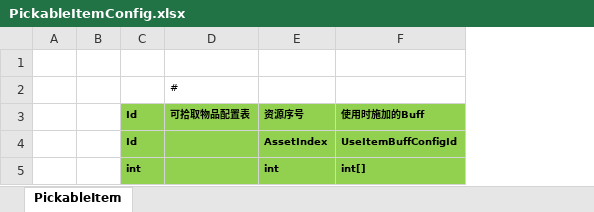
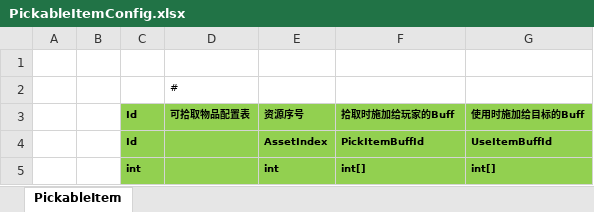
Before and after one commit to susices/ET, an Excel workbook: Excel/DynamicEntity/PickableItem/PickableItemConfig.xlsx, sheet PickableItem, drawn as a sheet; values as stored, in another font and other column widths than the file's, no borders; the diff names each change by its address in the sheet, - before the commit and + after, or states it on an @@ line.

```diff
--- a/Excel/DynamicEntity/PickableItem/PickableItemConfig.xlsx (sheet PickableItem)
+++ b/Excel/DynamicEntity/PickableItem/PickableItemConfig.xlsx (sheet PickableItem)
+column G, rows 3-5: 使用时施加给目标的Buff | UseItemBuffId | int[]
-F3: 使用时施加的Buff
+F3: 拾取时施加给玩家的Buff
-F4: UseItemBuffConfigId
+F4: PickItemBuffId
```
Also changed, not shown: Excel/DynamicEntity/Character/CharacterConfig.xlsx, Excel/DynamicEntity/Interactable/InteractableConfig.xlsx, 34 other files.
